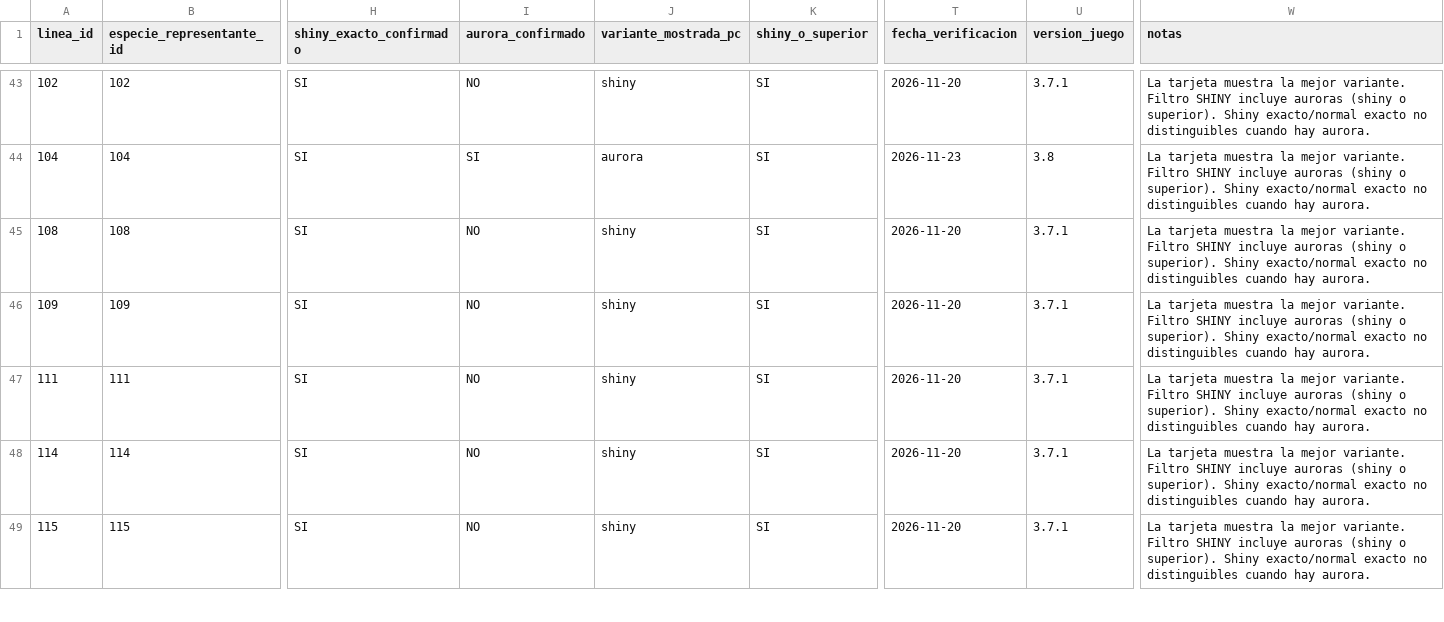
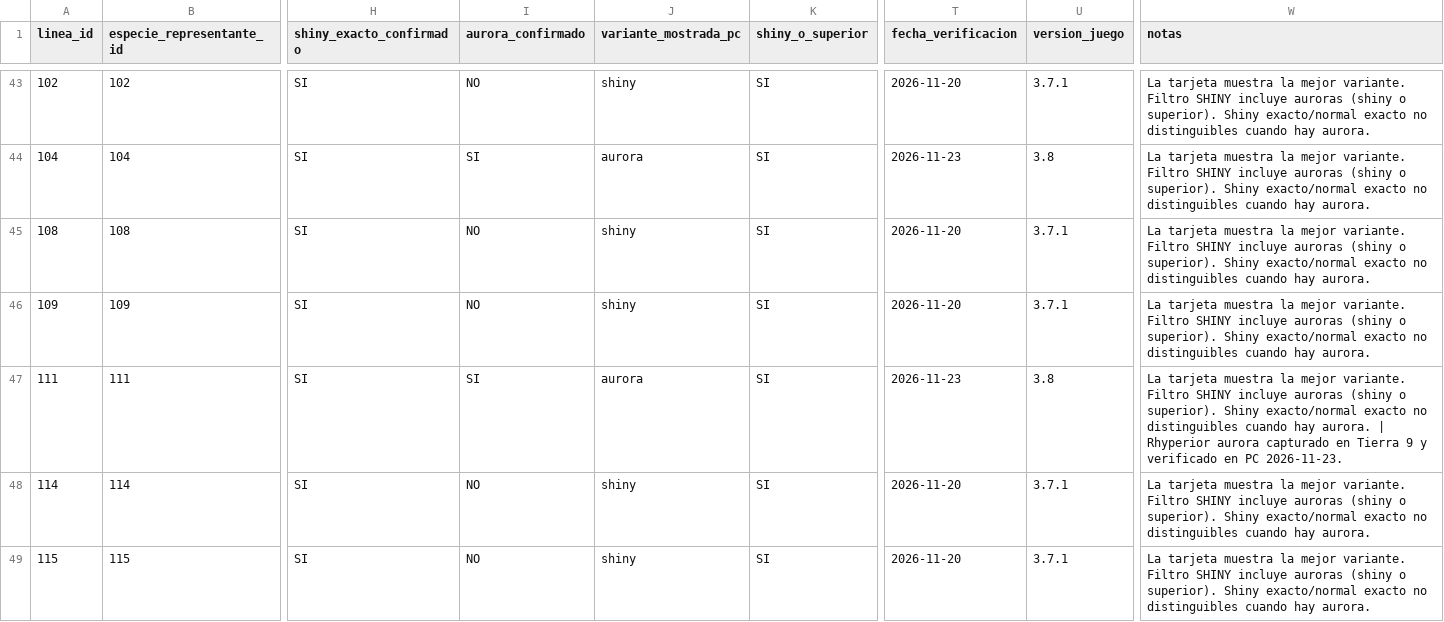
Before and after one commit to Cesarj9/Outfit, a CSV file: pokelike/coleccion_pokelike.csv, drawn as a sheet; only a part is shown, gaps mark what is left out; the diff names each change by its address in the sheet, - before the commit and + after, or states it on an @@ line.

```diff
--- a/pokelike/coleccion_pokelike.csv
+++ b/pokelike/coleccion_pokelike.csv
-I47 (aurora_confirmado): NO
+I47 (aurora_confirmado): SI
-J47 (variante_mostrada_pc): shiny
+J47 (variante_mostrada_pc): aurora
-T47 (fecha_verificacion): 2026-11-20
+T47 (fecha_verificacion): 2026-11-23
-U47 (version_juego): 3.7.1
+U47 (version_juego): 3.8
-W47 (notas): …hay aurora.
+W47 (notas): …hay aurora. | Rhyperior aurora capturado en Tierra 9 y verificado en PC 2026-11-23.
```
Also changed, not shown: pokelike/historial_partidas.csv, 3 other files.
